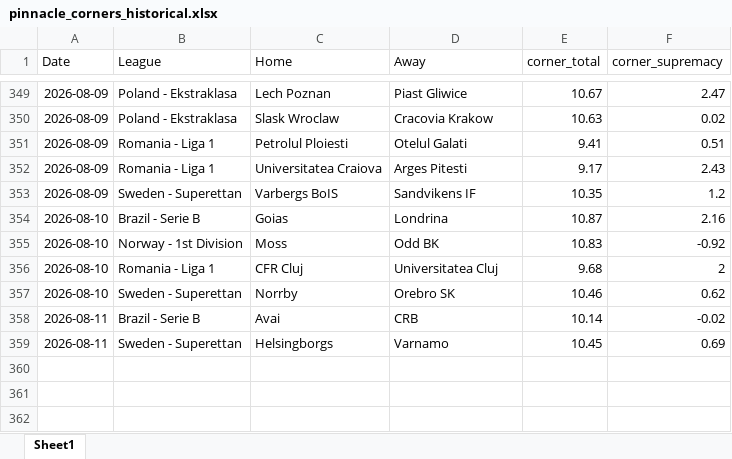
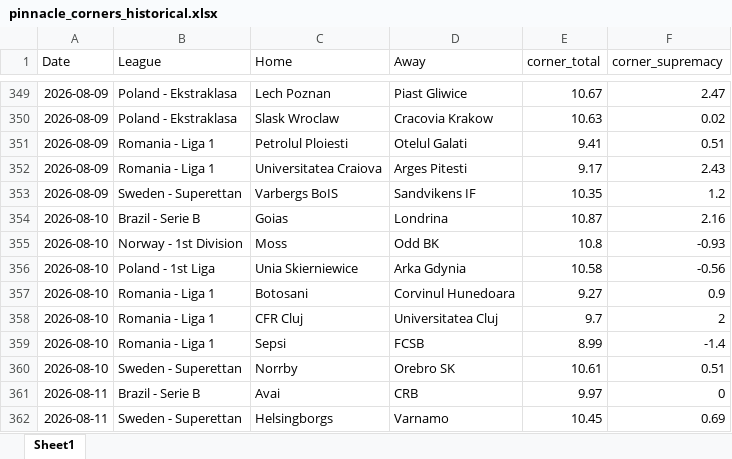
Before and after one commit to super-luke-chambers/pin_scraper, an Excel workbook: outputs/pinnacle_corners_historical.xlsx, sheet Sheet1, drawn as a sheet; only a part is shown, gaps mark what is left out; values as stored, in another font and other column widths than the file's, no borders; addresses are those after the commit; the diff names each change by its address in the sheet, - before the commit and + after, or states it on an @@ line.

```diff
--- a/outputs/pinnacle_corners_historical.xlsx (sheet Sheet1)
+++ b/outputs/pinnacle_corners_historical.xlsx (sheet Sheet1)
-E355 (corner_total): 10.83
+E355 (corner_total): 10.8
-F355 (corner_supremacy): -0.92
+F355 (corner_supremacy): -0.93
+row 356: 2026-08-10 | Poland - 1st Liga | Unia Skierniewice | Arka Gdynia | 10.58 | -0.56
+row 357: 2026-08-10 | Romania - Liga 1 | Botosani | Corvinul Hunedoara | 9.27 | 0.9
-E358 (corner_total): 9.68
+E358 (corner_total): 9.7
+row 359: 2026-08-10 | Romania - Liga 1 | Sepsi | FCSB | 8.99 | -1.4
-E360 (corner_total): 10.46
+E360 (corner_total): 10.61
-F360 (corner_supremacy): 0.62
+F360 (corner_supremacy): 0.51
-E361 (corner_total): 10.14
+E361 (corner_total): 9.97
-F361 (corner_supremacy): -0.02
+F361 (corner_supremacy): 0
```
Also changed, not shown: outputs/pinnacle_odds_data.xlsx, 2 other files.
